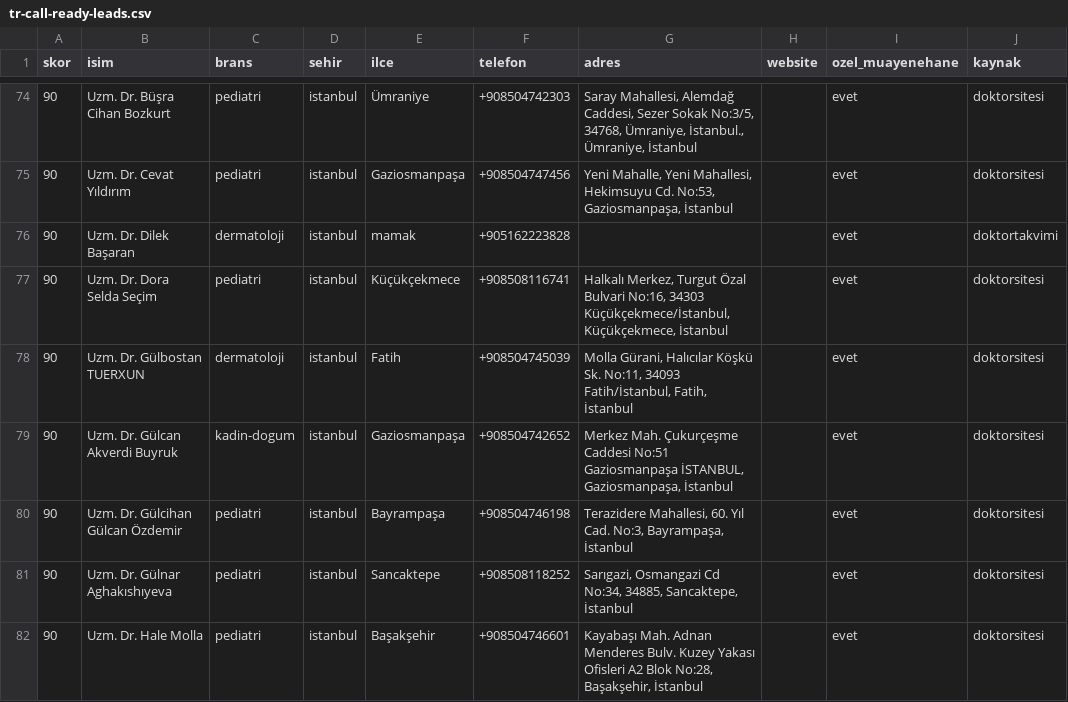
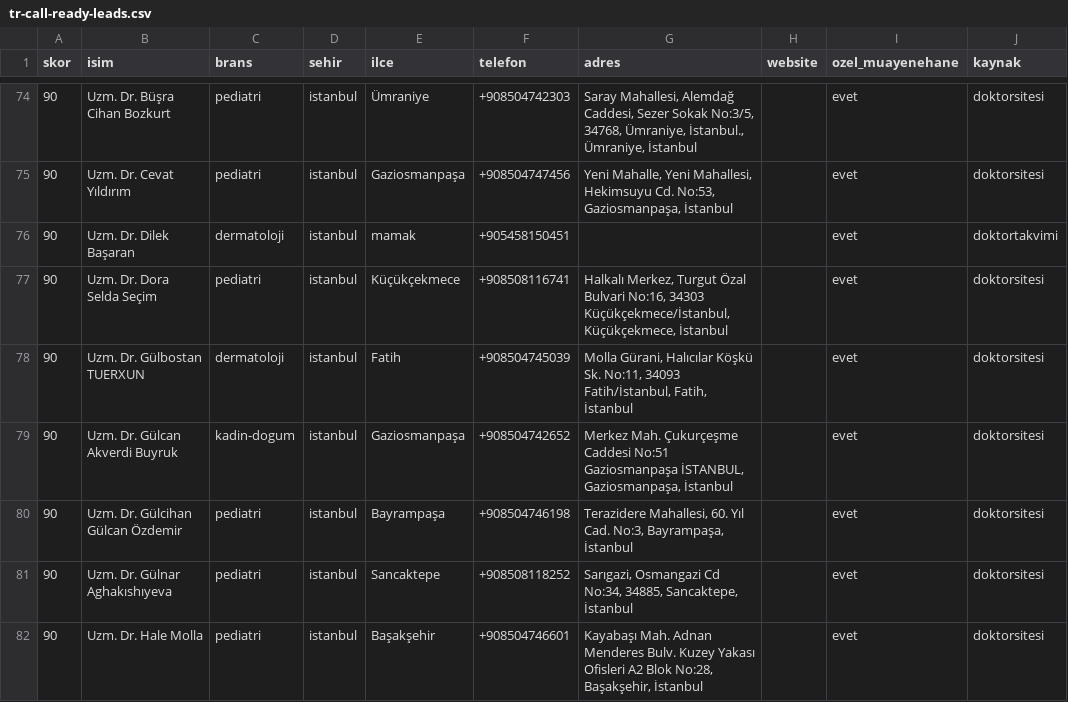
Before and after one commit to dreamturkiye/notya-ai, a CSV file: docs/growth/tr-call-ready-leads.csv, drawn as a sheet; only a part is shown, gaps mark what is left out; the diff names each change by its address in the sheet, - before the commit and + after, or states it on an @@ line.

```diff
--- a/docs/growth/tr-call-ready-leads.csv
+++ b/docs/growth/tr-call-ready-leads.csv
-F76 (telefon): +905162223828
+F76 (telefon): +905458150451
```
Also changed, not shown: docs/growth/tr-istanbul-pedi-leads.csv.
